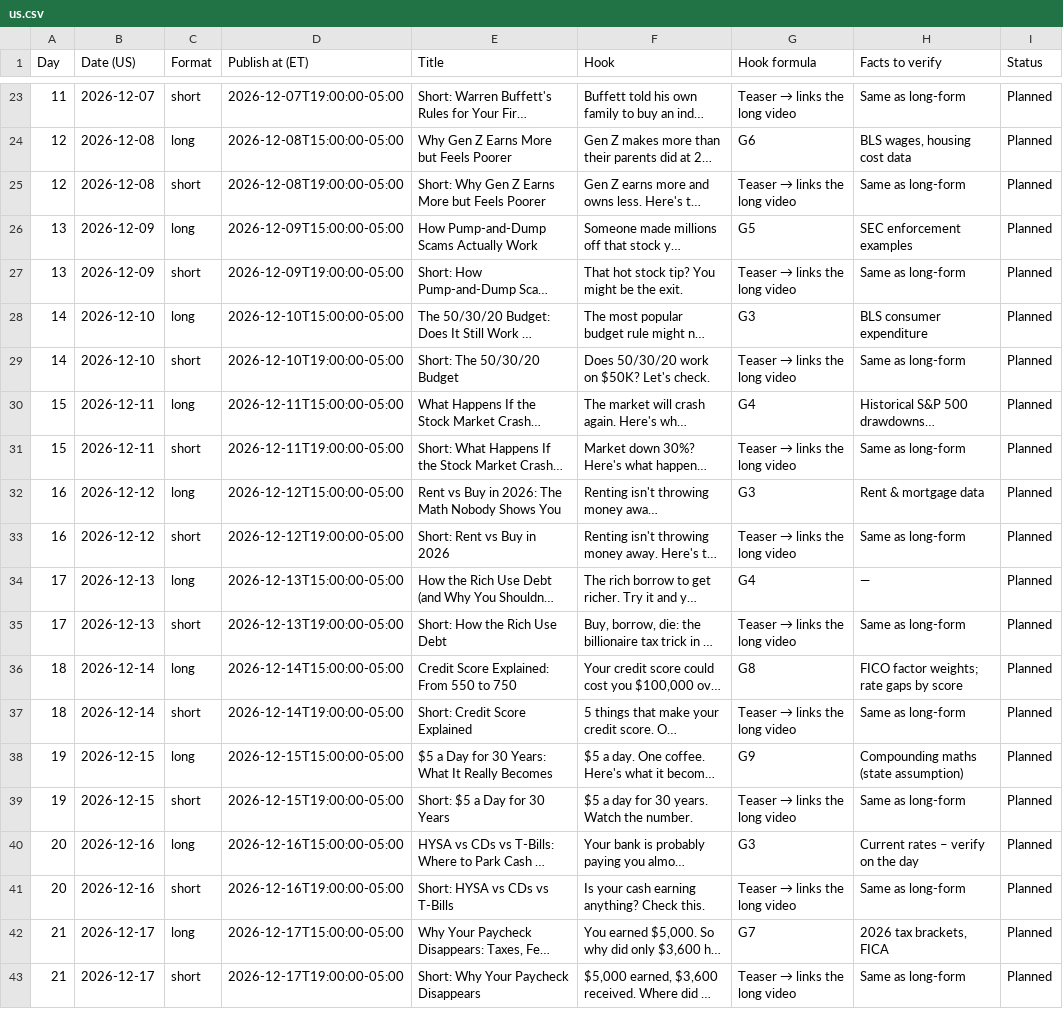
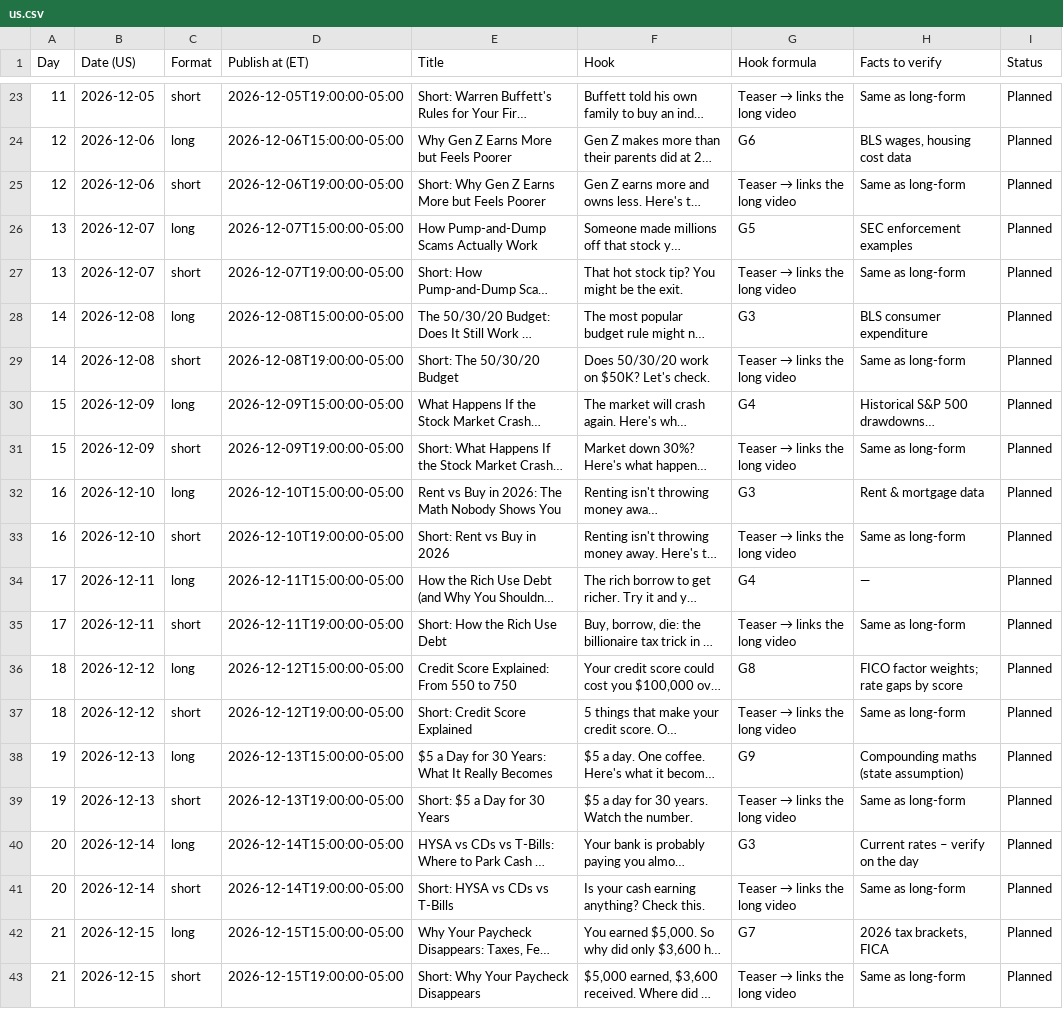
Before and after one commit to nicnarendra/the7percentclub-autopost, a CSV file: plans/us.csv, drawn as a sheet; only a part is shown, gaps mark what is left out; long unchanged cells end in …; the diff covers the shown part only; the diff names each change by its address in the sheet, - before the commit and + after, or states it on an @@ line.

```diff
--- a/plans/us.csv
+++ b/plans/us.csv
-B23 (Date (US)): 2026-12-07
+B23 (Date (US)): 2026-12-05
-D23 (Publish at (ET)): 2026-12-07T19:00:00-05:00
+D23 (Publish at (ET)): 2026-12-05T19:00:00-05:00
-B24:B25 (Date (US)): 2026-12-08
+B24:B25 (Date (US)): 2026-12-06
-D24 (Publish at (ET)): 2026-12-08T15:00:00-05:00
+D24 (Publish at (ET)): 2026-12-06T15:00:00-05:00
-D25 (Publish at (ET)): 2026-12-08T19:00:00-05:00
+D25 (Publish at (ET)): 2026-12-06T19:00:00-05:00
-B26:B27 (Date (US)): 2026-12-09
+B26:B27 (Date (US)): 2026-12-07
-D26 (Publish at (ET)): 2026-12-09T15:00:00-05:00
+D26 (Publish at (ET)): 2026-12-07T15:00:00-05:00
-D27 (Publish at (ET)): 2026-12-09T19:00:00-05:00
+D27 (Publish at (ET)): 2026-12-07T19:00:00-05:00
-B28:B29 (Date (US)): 2026-12-10
+B28:B29 (Date (US)): 2026-12-08
-D28 (Publish at (ET)): 2026-12-10T15:00:00-05:00
+D28 (Publish at (ET)): 2026-12-08T15:00:00-05:00
-D29 (Publish at (ET)): 2026-12-10T19:00:00-05:00
+D29 (Publish at (ET)): 2026-12-08T19:00:00-05:00
-B30:B31 (Date (US)): 2026-12-11
+B30:B31 (Date (US)): 2026-12-09
-D30 (Publish at (ET)): 2026-12-11T15:00:00-05:00
+D30 (Publish at (ET)): 2026-12-09T15:00:00-05:00
-D31 (Publish at (ET)): 2026-12-11T19:00:00-05:00
+D31 (Publish at (ET)): 2026-12-09T19:00:00-05:00
-B32:B33 (Date (US)): 2026-12-12
+B32:B33 (Date (US)): 2026-12-10
-D32 (Publish at (ET)): 2026-12-12T15:00:00-05:00
+D32 (Publish at (ET)): 2026-12-10T15:00:00-05:00
-D33 (Publish at (ET)): 2026-12-12T19:00:00-05:00
+D33 (Publish at (ET)): 2026-12-10T19:00:00-05:00
-B34:B35 (Date (US)): 2026-12-13
+B34:B35 (Date (US)): 2026-12-11
-D34 (Publish at (ET)): 2026-12-13T15:00:00-05:00
+D34 (Publish at (ET)): 2026-12-11T15:00:00-05:00
-D35 (Publish at (ET)): 2026-12-13T19:00:00-05:00
+D35 (Publish at (ET)): 2026-12-11T19:00:00-05:00
-B36:B37 (Date (US)): 2026-12-14
+B36:B37 (Date (US)): 2026-12-12
-D36 (Publish at (ET)): 2026-12-14T15:00:00-05:00
+D36 (Publish at (ET)): 2026-12-12T15:00:00-05:00
-D37 (Publish at (ET)): 2026-12-14T19:00:00-05:00
+D37 (Publish at (ET)): 2026-12-12T19:00:00-05:00
-B38:B39 (Date (US)): 2026-12-15
+B38:B39 (Date (US)): 2026-12-13
-D38 (Publish at (ET)): 2026-12-15T15:00:00-05:00
+D38 (Publish at (ET)): 2026-12-13T15:00:00-05:00
-D39 (Publish at (ET)): 2026-12-15T19:00:00-05:00
+D39 (Publish at (ET)): 2026-12-13T19:00:00-05:00
-B40:B41 (Date (US)): 2026-12-16
+B40:B41 (Date (US)): 2026-12-14
-D40 (Publish at (ET)): 2026-12-16T15:00:00-05:00
+D40 (Publish at (ET)): 2026-12-14T15:00:00-05:00
-D41 (Publish at (ET)): 2026-12-16T19:00:00-05:00
+D41 (Publish at (ET)): 2026-12-14T19:00:00-05:00
-B42:B43 (Date (US)): 2026-12-17
+B42:B43 (Date (US)): 2026-12-15
-D42 (Publish at (ET)): 2026-12-17T15:00:00-05:00
+D42 (Publish at (ET)): 2026-12-15T15:00:00-05:00
-D43 (Publish at (ET)): 2026-12-17T19:00:00-05:00
+D43 (Publish at (ET)): 2026-12-15T19:00:00-05:00
```
Also changed, not shown: 78 edited cells elsewhere in this file, 27 other files.
